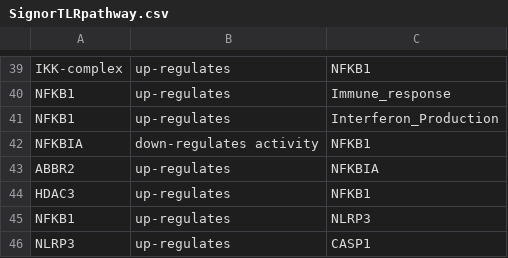
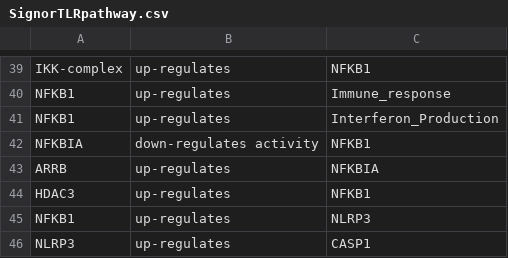
Before and after one commit to bending456/SCFAproject, a CSV file: SignorTLRpathway.csv, drawn as a sheet; only a part is shown, gaps mark what is left out.

Commit message:
correction

```diff
--- a/SignorTLRpathway.csv
+++ b/SignorTLRpathway.csv
@@ -42,3 +42,3 @@ NFKB1,up-regulates,Interferon_Production
 NFKBIA,down-regulates activity,NFKB1
-ABBR2,up-regulates,NFKBIA
+ARRB,up-regulates,NFKBIA
 HDAC3,up-regulates,NFKB1
```
